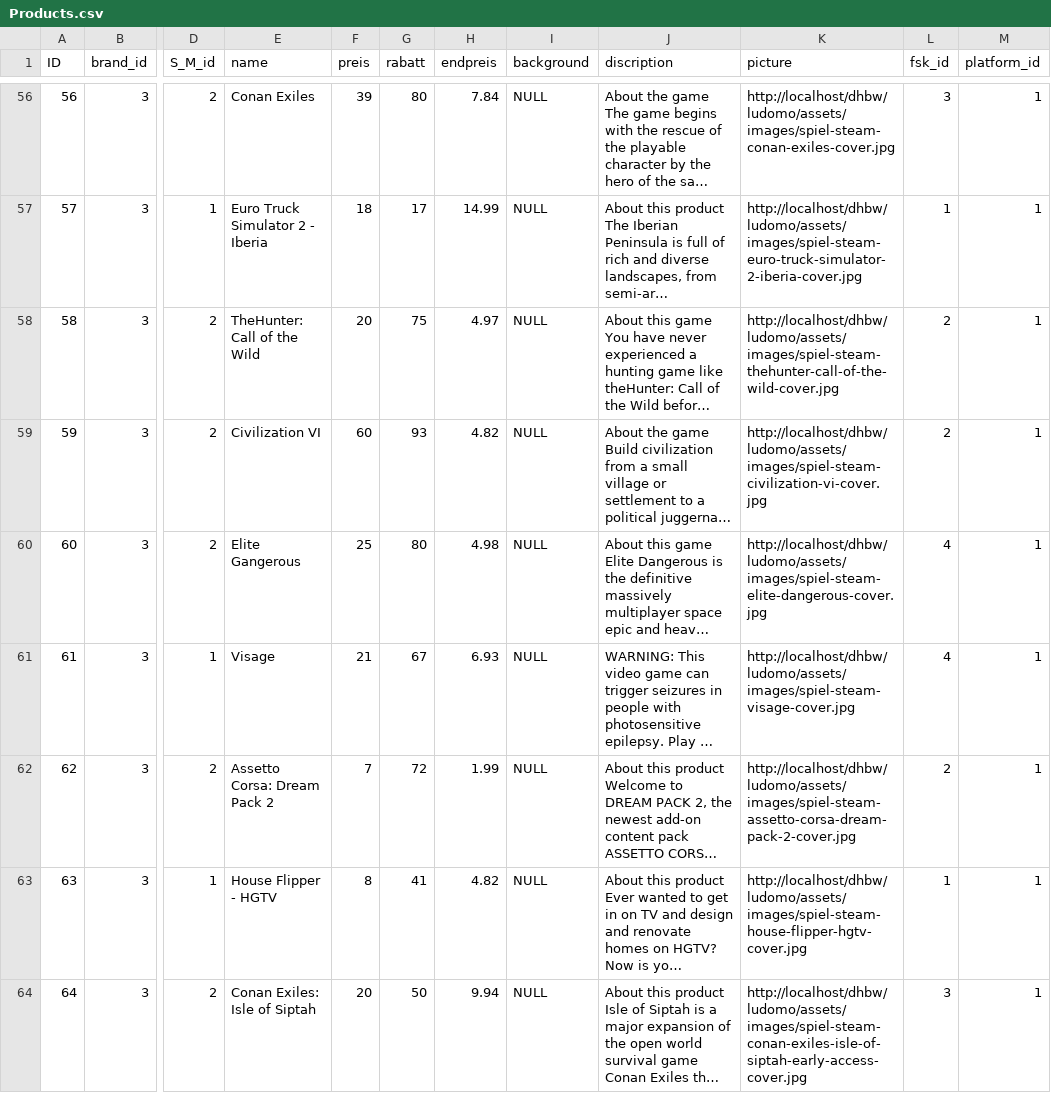
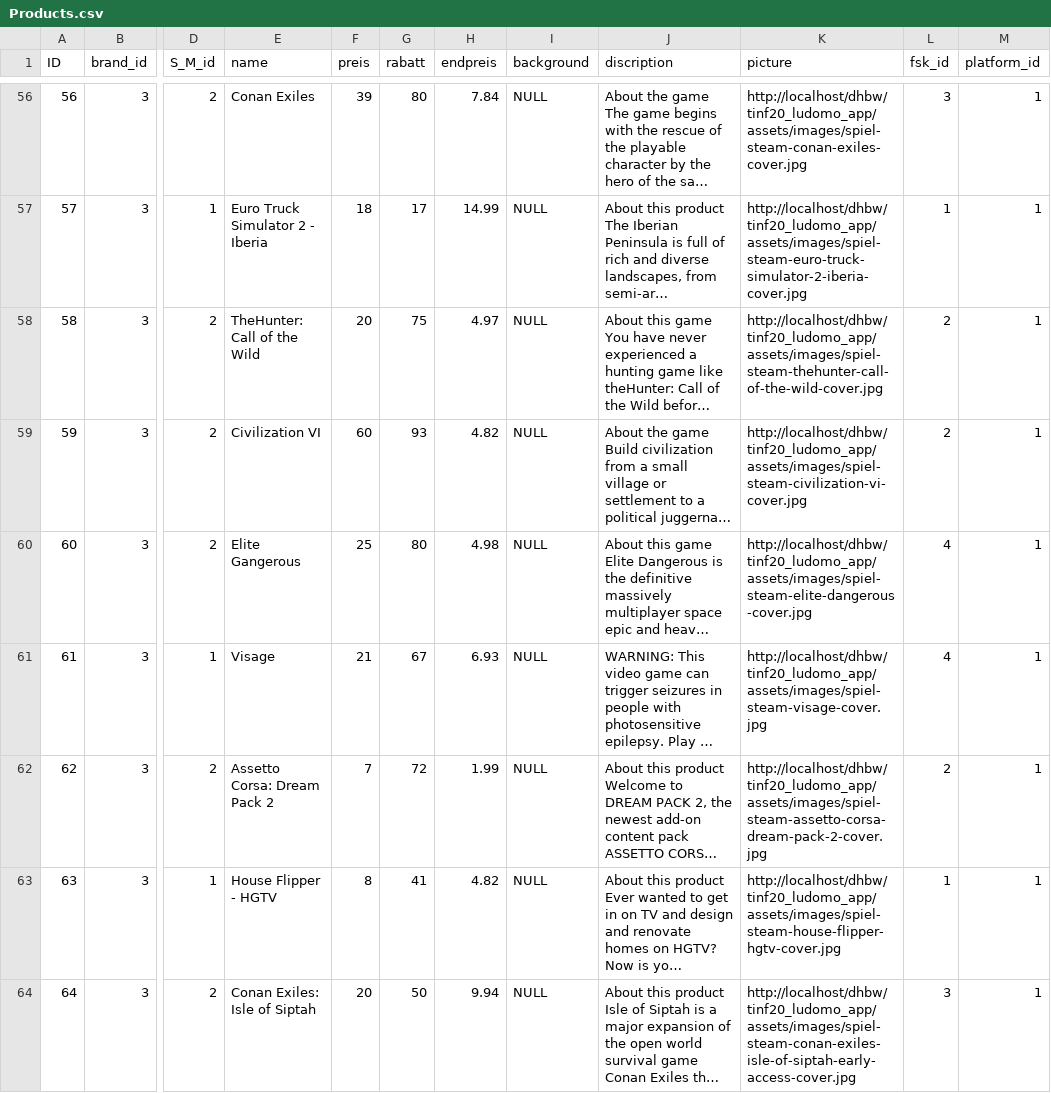
Before and after one commit to Moha-01/ludomo, a CSV file: csv/Products.csv, drawn as a sheet; only a part is shown, gaps mark what is left out; long unchanged cells end in …; the diff covers the shown part only; the diff names each change by its address in the sheet, - before the commit and + after, or states it on an @@ line.

```diff
--- a/csv/Products.csv
+++ b/csv/Products.csv
-K56 (picture): http://localhost/dhbw/ludomo/assets/images/spiel-steam-conan-exiles-cover.jpg
+K56 (picture): http://localhost/dhbw/tinf20_ludomo_app/assets/images/spiel-steam-conan-exiles-cover.jpg
-K57 (picture): http://localhost/dhbw/ludomo/assets/images/spiel-steam-euro-truck-simulator-2-iberia-cover.jpg
+K57 (picture): http://localhost/dhbw/tinf20_ludomo_app/assets/images/spiel-steam-euro-truck-simulator-2-iberia-cover.jpg
-K58 (picture): http://localhost/dhbw/ludomo/assets/images/spiel-steam-thehunter-call-of-the-wild-cover.jpg
+K58 (picture): http://localhost/dhbw/tinf20_ludomo_app/assets/images/spiel-steam-thehunter-call-of-the-wild-cover.jpg
-K59 (picture): http://localhost/dhbw/ludomo/assets/images/spiel-steam-civilization-vi-cover.jpg
+K59 (picture): http://localhost/dhbw/tinf20_ludomo_app/assets/images/spiel-steam-civilization-vi-cover.jpg
-K60 (picture): http://localhost/dhbw/ludomo/assets/images/spiel-steam-elite-dangerous-cover.jpg
+K60 (picture): http://localhost/dhbw/tinf20_ludomo_app/assets/images/spiel-steam-elite-dangerous-cover.jpg
-K61 (picture): http://localhost/dhbw/ludomo/assets/images/spiel-steam-visage-cover.jpg
+K61 (picture): http://localhost/dhbw/tinf20_ludomo_app/assets/images/spiel-steam-visage-cover.jpg
-K62 (picture): http://localhost/dhbw/ludomo/assets/images/spiel-steam-assetto-corsa-dream-pack-2-cover.jpg
+K62 (picture): http://localhost/dhbw/tinf20_ludomo_app/assets/images/spiel-steam-assetto-corsa-dream-pack-2-cover.jpg
-K63 (picture): http://localhost/dhbw/ludomo/assets/images/spiel-steam-house-flipper-hgtv-cover.jpg
+K63 (picture): http://localhost/dhbw/tinf20_ludomo_app/assets/images/spiel-steam-house-flipper-hgtv-cover.jpg
-K64 (picture): http://localhost/dhbw/ludomo/assets/images/spiel-steam-conan-exiles-isle-of-siptah-early-access-cover.jpg
+K64 (picture): http://localhost/dhbw/tinf20_ludomo_app/assets/images/spiel-steam-conan-exiles-isle-of-siptah-early-access-cover.jpg
```
Also changed, not shown: 111 edited cells elsewhere in this file, 19 other files.
